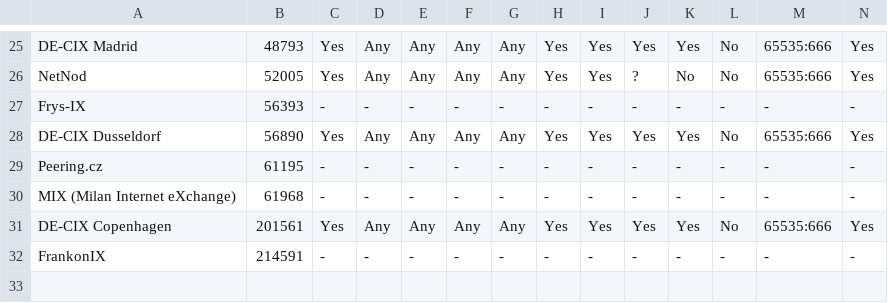
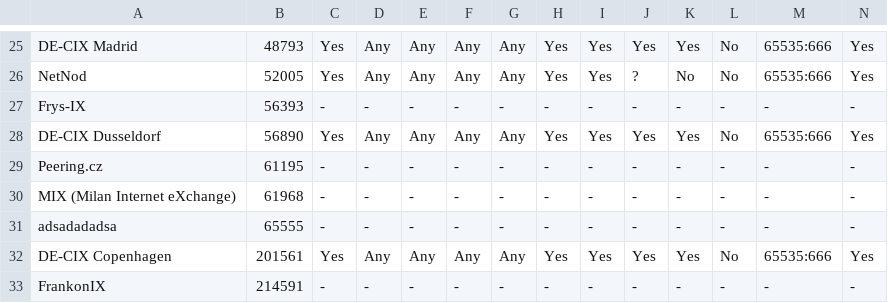
Before and after one commit to Remotely-Triggered-Black-Hole/rtbh, a CSV file: rtbh.csv, drawn as a sheet; only a part is shown, gaps mark what is left out; the diff names each change by its address in the sheet, - before the commit and + after, or states it on an @@ line.

```diff
--- a/rtbh.csv
+++ b/rtbh.csv
+row 31: adsadadadsa | 65555 | - | - | - | - | - | - | - | - | - | - | - | -
```
Also changed, not shown: 2 other files.
